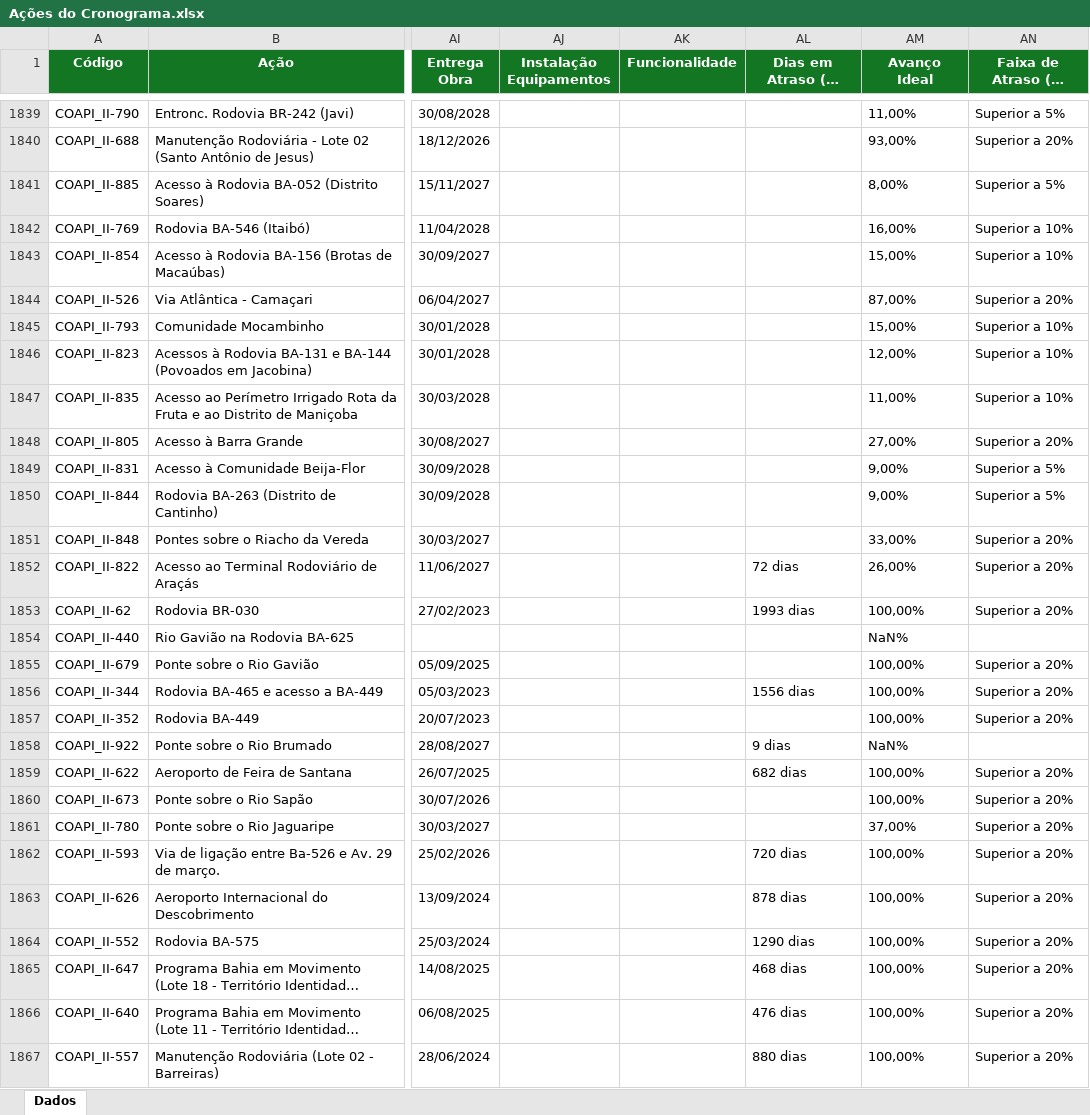
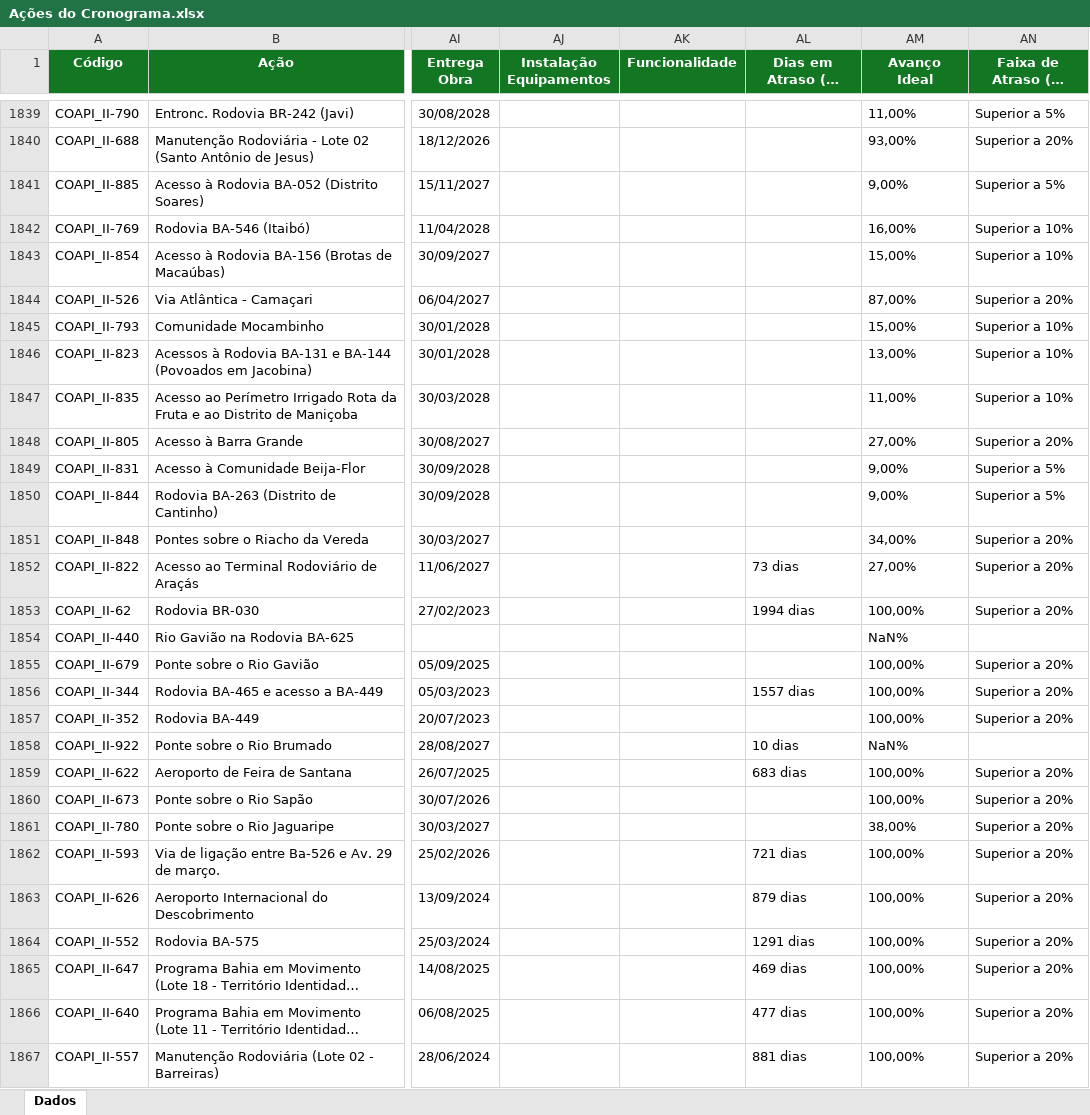
Before and after one commit to drochafig-sketch/cgape-balanco-pac, an Excel workbook: Ações do Cronograma.xlsx, sheet Dados, drawn as a sheet; only a part is shown, gaps mark what is left out; long unchanged cells end in …; values as stored, in another font and other column widths than the file's, no borders; the diff covers the shown part only; the diff names each change by its address in the sheet, - before the commit and + after, or states it on an @@ line.

Commit message:
Acoes do Cronograma atualizada (vigia, servico CONDER)

```diff
--- a/Ações do Cronograma.xlsx (sheet Dados)
+++ b/Ações do Cronograma.xlsx (sheet Dados)
-AM1841 (Avanço Ideal): 8,00%
+AM1841 (Avanço Ideal): 9,00%
-AM1846 (Avanço Ideal): 12,00%
+AM1846 (Avanço Ideal): 13,00%
-AM1851 (Avanço Ideal): 33,00%
+AM1851 (Avanço Ideal): 34,00%
-AL1852 (Dias em Atraso (De Marco)): 72 dias
+AL1852 (Dias em Atraso (De Marco)): 73 dias
-AM1852 (Avanço Ideal): 26,00%
+AM1852 (Avanço Ideal): 27,00%
-AL1853 (Dias em Atraso (De Marco)): 1993 dias
+AL1853 (Dias em Atraso (De Marco)): 1994 dias
-AL1856 (Dias em Atraso (De Marco)): 1556 dias
+AL1856 (Dias em Atraso (De Marco)): 1557 dias
-AL1858 (Dias em Atraso (De Marco)): 9 dias
+AL1858 (Dias em Atraso (De Marco)): 10 dias
-AL1859 (Dias em Atraso (De Marco)): 682 dias
+AL1859 (Dias em Atraso (De Marco)): 683 dias
-AM1861 (Avanço Ideal): 37,00%
+AM1861 (Avanço Ideal): 38,00%
-AL1862 (Dias em Atraso (De Marco)): 720 dias
+AL1862 (Dias em Atraso (De Marco)): 721 dias
-AL1863 (Dias em Atraso (De Marco)): 878 dias
+AL1863 (Dias em Atraso (De Marco)): 879 dias
-AL1864 (Dias em Atraso (De Marco)): 1290 dias
+AL1864 (Dias em Atraso (De Marco)): 1291 dias
-AL1865 (Dias em Atraso (De Marco)): 468 dias
+AL1865 (Dias em Atraso (De Marco)): 469 dias
-AL1866 (Dias em Atraso (De Marco)): 476 dias
+AL1866 (Dias em Atraso (De Marco)): 477 dias
-AL1867 (Dias em Atraso (De Marco)): 880 dias
+AL1867 (Dias em Atraso (De Marco)): 881 dias
```
Also changed, not shown: 467 edited cells elsewhere in this sheet.
